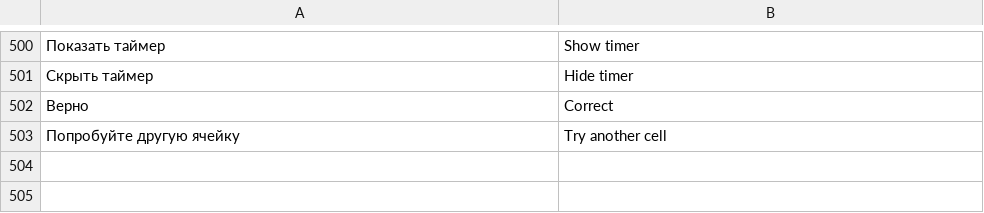
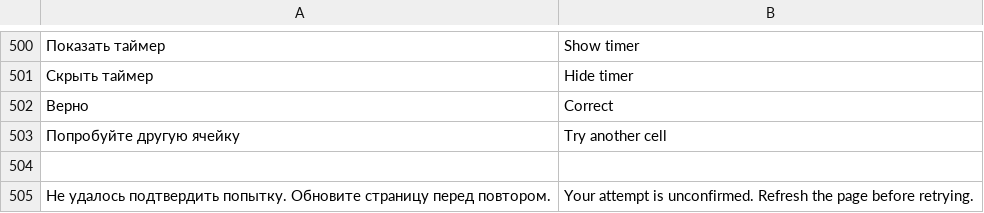
Before and after one commit to den9911/daily-minute, a TSV file: i18n/catalog.tsv, drawn as a sheet; only a part is shown, gaps mark what is left out; the diff names each change by its address in the sheet, - before the commit and + after, or states it on an @@ line.

```diff
--- a/i18n/catalog.tsv
+++ b/i18n/catalog.tsv
+row 504: (empty)
+row 505: Не удалось подтвердить попытку. Обновите страницу перед повтором. | Your attempt is unconfirmed. Refresh the page before retrying.
```
Also changed, not shown: 7 other files.
